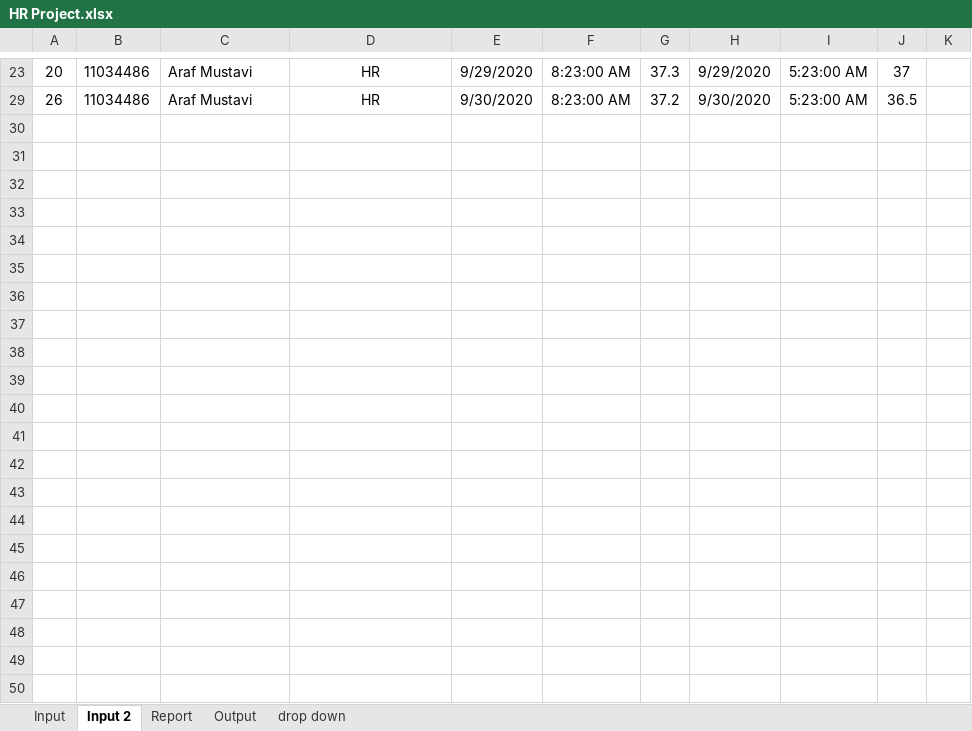
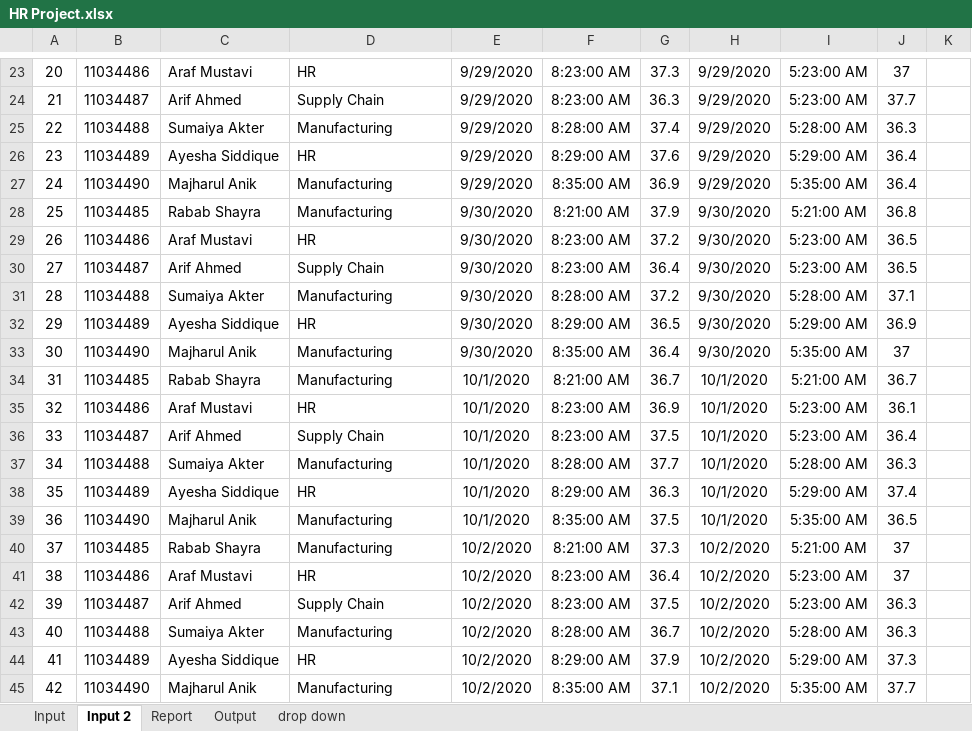
Before and after one commit to arafMustavi/BlueNes, an Excel workbook: Excel Files/HR Project.xlsx, sheet Input 2, drawn as a sheet; only a part is shown, gaps mark what is left out; values as stored, in another font and other column widths than the file's, no borders; charts and pictures not drawn; the diff covers the shown part only; the diff names each change by its address in the sheet, - before the commit and + after, or states it on an @@ line.

```diff
--- a/Excel Files/HR Project.xlsx (sheet Input 2)
+++ b/Excel Files/HR Project.xlsx (sheet Input 2)
-D23 alignment: center
+D23 alignment: left
@@ row 24 unhidden: 21 | 11034487 | Arif Ahmed | Supply Chain | 9/29/2020 | 8:23:00 AM | 36.3 | 9/29/2020 | 5:23:00 AM | 37.7 @@
@@ row 25 unhidden: 22 | 11034488 | Sumaiya Akter | Manufacturing | 9/29/2020 | 8:28:00 AM | 37.4 | 9/29/2020 | 5:28:00 AM | 36.3 @@
@@ row 26 unhidden: 23 | 11034489 | Ayesha Siddique | HR | 9/29/2020 | 8:29:00 AM | 37.6 | 9/29/2020 | 5:29:00 AM | 36.4 @@
@@ row 27 unhidden: 24 | 11034490 | Majharul Anik | Manufacturing | 9/29/2020 | 8:35:00 AM | 36.9 | 9/29/2020 | 5:35:00 AM | 36.4 @@
@@ row 28 unhidden: 25 | 11034485 | Rabab Shayra | Manufacturing | 9/30/2020 | 8:21:00 AM | 37.9 | 9/30/2020 | 5:21:00 AM | 36.8 @@
-D29 alignment: center
+D29 alignment: left
@@ row 30 unhidden: 27 | 11034487 | Arif Ahmed | Supply Chain | 9/30/2020 | 8:23:00 AM | 36.4 | 9/30/2020 | 5:23:00 AM | 36.5 @@
@@ row 31 unhidden: 28 | 11034488 | Sumaiya Akter | Manufacturing | 9/30/2020 | 8:28:00 AM | 37.2 | 9/30/2020 | 5:28:00 AM | 37.1 @@
@@ row 32 unhidden: 29 | 11034489 | Ayesha Siddique | HR | 9/30/2020 | 8:29:00 AM | 36.5 | 9/30/2020 | 5:29:00 AM | 36.9 @@
@@ row 33 unhidden: 30 | 11034490 | Majharul Anik | Manufacturing | 9/30/2020 | 8:35:00 AM | 36.4 | 9/30/2020 | 5:35:00 AM | 37 @@
@@ row 34 unhidden: 31 | 11034485 | Rabab Shayra | Manufacturing | 10/1/2020 | 8:21:00 AM | 36.7 | 10/1/2020 | 5:21:00 AM | 36.7 @@
@@ row 35 unhidden: 32 | 11034486 | Araf Mustavi | HR | 10/1/2020 | 8:23:00 AM | 36.9 | 10/1/2020 | 5:23:00 AM | 36.1 @@
@@ row 36 unhidden: 33 | 11034487 | Arif Ahmed | Supply Chain | 10/1/2020 | 8:23:00 AM | 37.5 | 10/1/2020 | 5:23:00 AM | 36.4 @@
@@ row 37 unhidden: 34 | 11034488 | Sumaiya Akter | Manufacturing | 10/1/2020 | 8:28:00 AM | 37.7 | 10/1/2020 | 5:28:00 AM | 36.3 @@
@@ row 38 unhidden: 35 | 11034489 | Ayesha Siddique | HR | 10/1/2020 | 8:29:00 AM | 36.3 | 10/1/2020 | 5:29:00 AM | 37.4 @@
@@ row 39 unhidden: 36 | 11034490 | Majharul Anik | Manufacturing | 10/1/2020 | 8:35:00 AM | 37.5 | 10/1/2020 | 5:35:00 AM | 36.5 @@
@@ row 40 unhidden: 37 | 11034485 | Rabab Shayra | Manufacturing | 10/2/2020 | 8:21:00 AM | 37.3 | 10/2/2020 | 5:21:00 AM | 37 @@
@@ row 41 unhidden: 38 | 11034486 | Araf Mustavi | HR | 10/2/2020 | 8:23:00 AM | 36.4 | 10/2/2020 | 5:23:00 AM | 37 @@
@@ row 42 unhidden: 39 | 11034487 | Arif Ahmed | Supply Chain | 10/2/2020 | 8:23:00 AM | 37.5 | 10/2/2020 | 5:23:00 AM | 36.3 @@
@@ row 43 unhidden: 40 | 11034488 | Sumaiya Akter | Manufacturing | 10/2/2020 | 8:28:00 AM | 36.7 | 10/2/2020 | 5:28:00 AM | 36.3 @@
@@ row 44 unhidden: 41 | 11034489 | Ayesha Siddique | HR | 10/2/2020 | 8:29:00 AM | 37.9 | 10/2/2020 | 5:29:00 AM | 37.3 @@
@@ row 45 unhidden: 42 | 11034490 | Majharul Anik | Manufacturing | 10/2/2020 | 8:35:00 AM | 37.1 | 10/2/2020 | 5:35:00 AM | 37.7 @@
```
Also changed, not shown: 16 hidden or unhidden rows and cell formats elsewhere in this sheet, sheet Input, hidden cells, charts or pictures.
